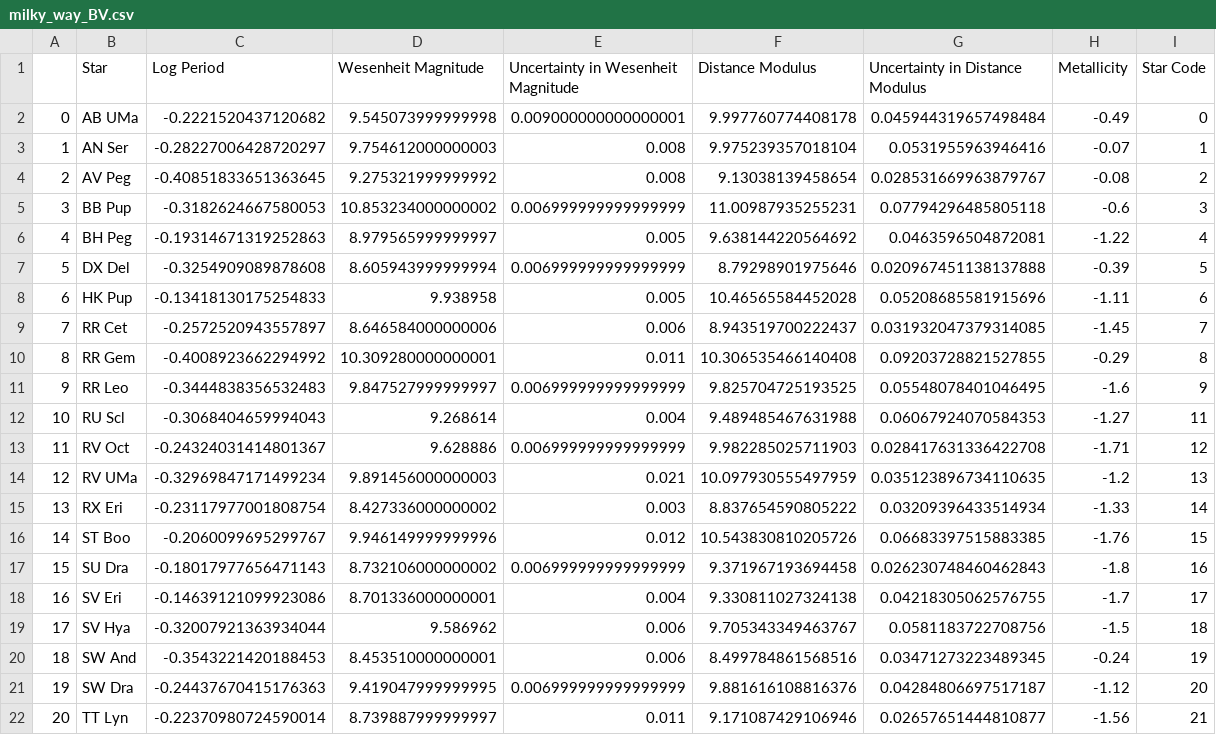
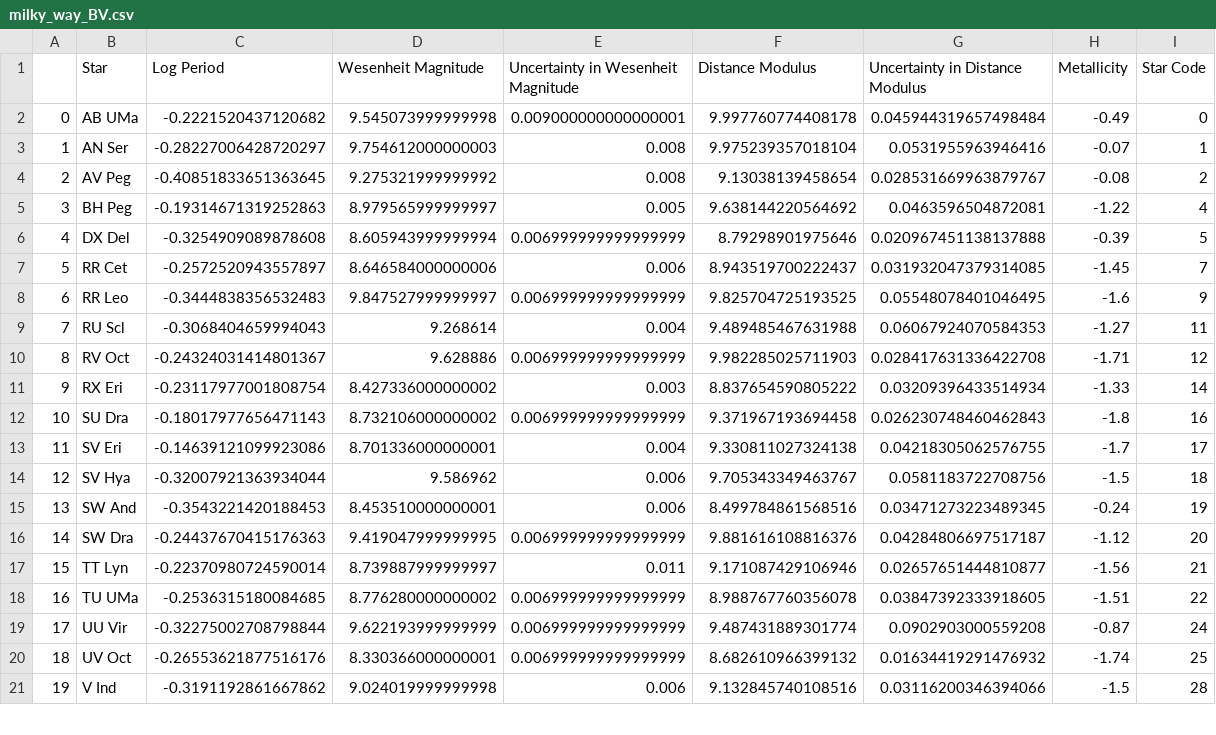
Before and after one commit to pranav-nagarajan/Variable-Stars, a CSV file: Monte Carlo/milky_way_BV.csv, drawn as a sheet; only a part is shown; the shorter side is filled out with more unchanged rows; removed rows and columns are numbered as before the commit, all else as after; the diff covers the shown part only; the diff names each change by its address in the sheet, - before the commit and + after, or states it on an @@ line.

```diff
--- a/Monte Carlo/milky_way_BV.csv
+++ b/Monte Carlo/milky_way_BV.csv
-row 5: 3 | BB Pup | -0.3182624667580053 | 10.853234000000002 | 0.006999999999999999 | 11.00987935255231 | 0.07794296485805118 | -0.6 | 3
@@ column A renumbered from row 5 down @@
-row 8: 6 | HK Pup | -0.13418130175254833 | 9.938958 | 0.005 | 10.46565584452028 | 0.05208685581915696 | -1.11 | 6
-row 10: 8 | RR Gem | -0.4008923662294992 | 10.309280000000001 | 0.011 | 10.306535466140408 | 0.09203728821527855 | -0.29 | 8
-row 14: 12 | RV UMa | -0.32969847171499234 | 9.891456000000003 | 0.021 | 10.097930555497959 | 0.035123896734110635 | -1.2 | 13
-row 16: 14 | ST Boo | -0.2060099695299767 | 9.946149999999996 | 0.012 | 10.543830810205726 | 0.06683397515883385 | -1.76 | 15
```
Also changed, not shown: 6 removed rows elsewhere in this file, Monte Carlo/milky_way_VI.csv, 2 other files.
